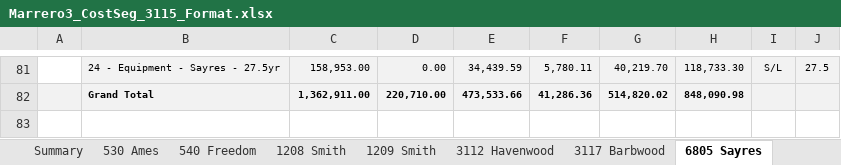
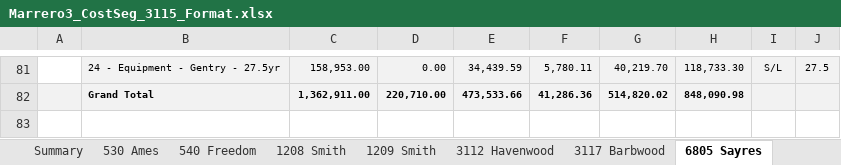
Before and after one commit to BrandonRose2/cost-segregation-project, an Excel workbook: workbooks/3115/Marrero3_CostSeg_3115_Format.xlsx, sheet 6805 Sayres, drawn as a sheet; only a part is shown, gaps mark what is left out; values as stored, in another font and other column widths than the file's, no borders; the diff covers the shown part only; the diff names each change by its address in the sheet, - before the commit and + after, or states it on an @@ line.

```diff
--- a/workbooks/3115/Marrero3_CostSeg_3115_Format.xlsx (sheet 6805 Sayres)
+++ b/workbooks/3115/Marrero3_CostSeg_3115_Format.xlsx (sheet 6805 Sayres)
-B81: 24 - Equipment - Sayres - 27.5yr
+B81: 24 - Equipment - Gentry - 27.5yr
```
Also changed, not shown: 17 edited cells elsewhere in this sheet, sheet 540 Freedom, sheet 3117 Barbwood, sheet 6800 Sayres, 2 other files.
